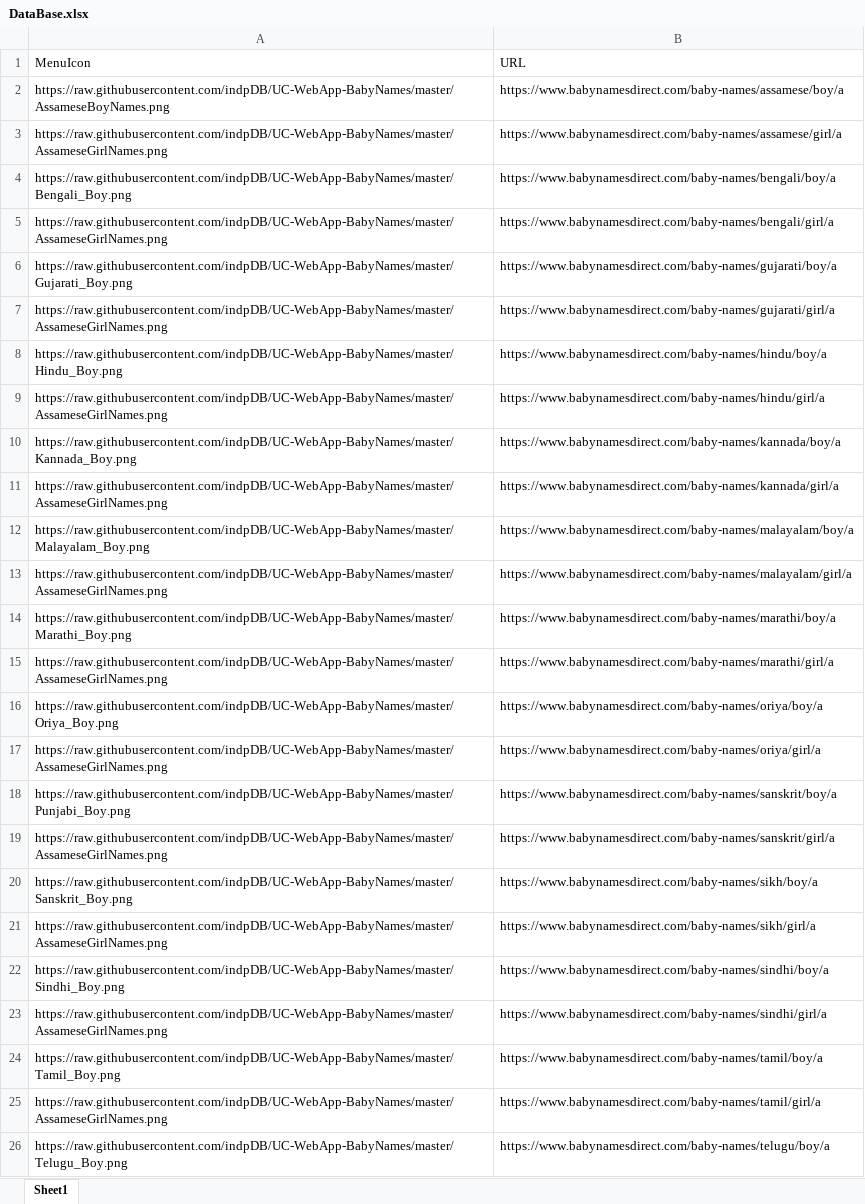
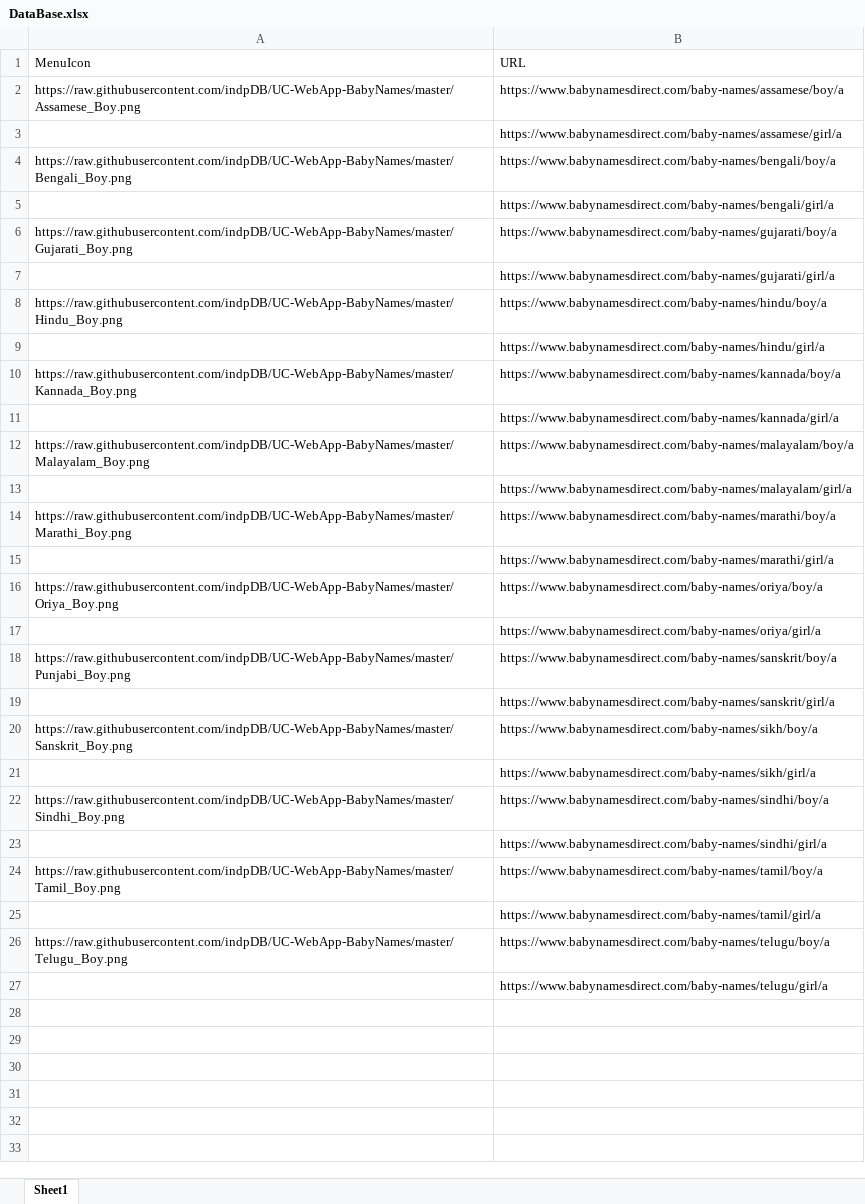
Before and after one commit to indpDB/UC-WebApp-BabyNames, an Excel workbook: DataBase.xlsx, sheet Sheet1, drawn as a sheet; values as stored, in another font and other column widths than the file's, no borders; the diff names each change by its address in the sheet, - before the commit and + after, or states it on an @@ line.

```diff
--- a/DataBase.xlsx (sheet Sheet1)
+++ b/DataBase.xlsx (sheet Sheet1)
-A2 (MenuIcon): https://raw.githubusercontent.com/indpDB/UC-WebApp-BabyNames/master/AssameseBoyNames.png
+A2 (MenuIcon): https://raw.githubusercontent.com/indpDB/UC-WebApp-BabyNames/master/Assamese_Boy.png
-A3 (MenuIcon): https://raw.githubusercontent.com/indpDB/UC-WebApp-BabyNames/master/AssameseGirlNames.png
+A3 (MenuIcon): (empty)
-A5 (MenuIcon): https://raw.githubusercontent.com/indpDB/UC-WebApp-BabyNames/master/AssameseGirlNames.png
+A5 (MenuIcon): (empty)
-A7 (MenuIcon): https://raw.githubusercontent.com/indpDB/UC-WebApp-BabyNames/master/AssameseGirlNames.png
+A7 (MenuIcon): (empty)
-A9 (MenuIcon): https://raw.githubusercontent.com/indpDB/UC-WebApp-BabyNames/master/AssameseGirlNames.png
+A9 (MenuIcon): (empty)
-A11 (MenuIcon): https://raw.githubusercontent.com/indpDB/UC-WebApp-BabyNames/master/AssameseGirlNames.png
+A11 (MenuIcon): (empty)
-A13 (MenuIcon): https://raw.githubusercontent.com/indpDB/UC-WebApp-BabyNames/master/AssameseGirlNames.png
+A13 (MenuIcon): (empty)
-A15 (MenuIcon): https://raw.githubusercontent.com/indpDB/UC-WebApp-BabyNames/master/AssameseGirlNames.png
+A15 (MenuIcon): (empty)
-A17 (MenuIcon): https://raw.githubusercontent.com/indpDB/UC-WebApp-BabyNames/master/AssameseGirlNames.png
+A17 (MenuIcon): (empty)
-A19 (MenuIcon): https://raw.githubusercontent.com/indpDB/UC-WebApp-BabyNames/master/AssameseGirlNames.png
+A19 (MenuIcon): (empty)
-A21 (MenuIcon): https://raw.githubusercontent.com/indpDB/UC-WebApp-BabyNames/master/AssameseGirlNames.png
+A21 (MenuIcon): (empty)
-A23 (MenuIcon): https://raw.githubusercontent.com/indpDB/UC-WebApp-BabyNames/master/AssameseGirlNames.png
+A23 (MenuIcon): (empty)
-A25 (MenuIcon): https://raw.githubusercontent.com/indpDB/UC-WebApp-BabyNames/master/AssameseGirlNames.png
+A25 (MenuIcon): (empty)
+row 27:  | https://www.babynamesdirect.com/baby-names/telugu/girl/a
```
Also changed, not shown: 56 other files.
